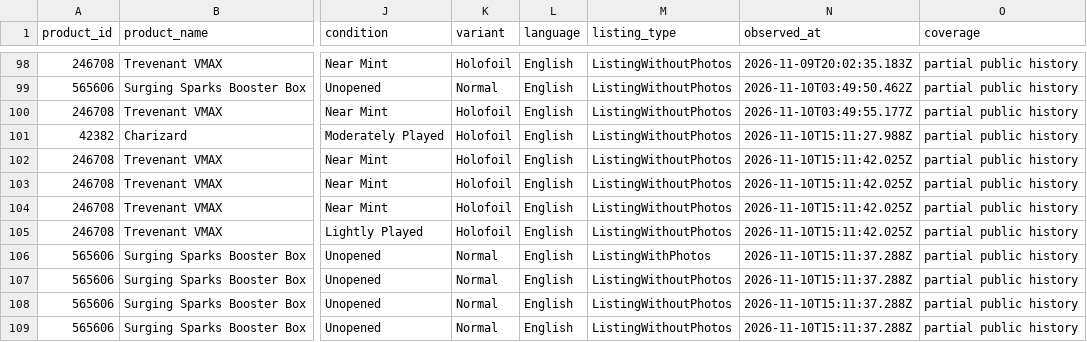
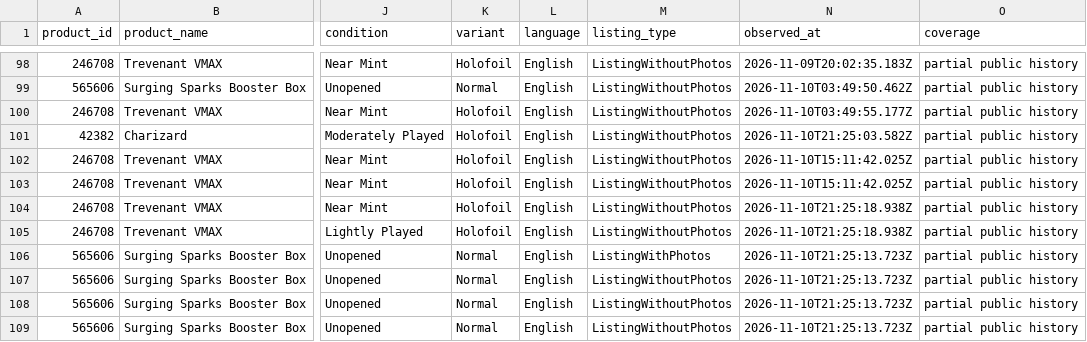
Before and after one commit to hanshanley/pokemon-tcg, a CSV file: reports/individual-sales/transactions.csv, drawn as a sheet; only a part is shown, gaps mark what is left out; the diff covers the shown part only; the diff names each change by its address in the sheet, - before the commit and + after, or states it on an @@ line.

Commit message:
Update captured individual Pokemon sales: 2026-11-10T21:25:20.839Z

```diff
--- a/reports/individual-sales/transactions.csv
+++ b/reports/individual-sales/transactions.csv
-N101 (observed_at): 2026-11-10T15:11:27.988Z
+N101 (observed_at): 2026-11-10T21:25:03.582Z
-N104:N105 (observed_at): 2026-11-10T15:11:42.025Z
+N104:N105 (observed_at): 2026-11-10T21:25:18.938Z
-N106:N109 (observed_at): 2026-11-10T15:11:37.288Z
+N106:N109 (observed_at): 2026-11-10T21:25:13.723Z
```
Also changed, not shown: 5 added rows and 8 edited cells elsewhere in this file, reports/individual-sales/daily-sales.csv, reports/individual-sales/pokemon-daily.csv, 1 other file.
